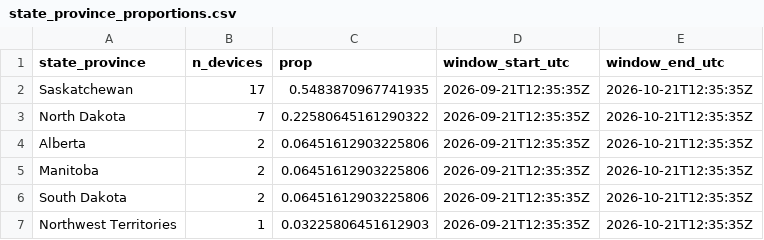
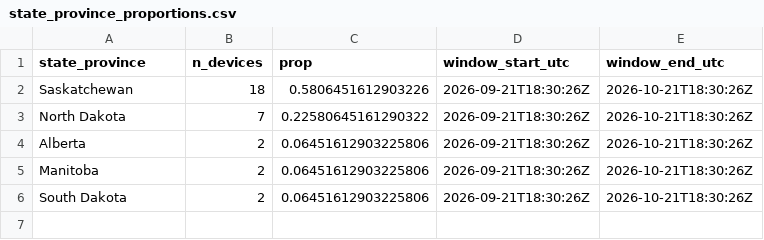
Before and after one commit to askrenr/TransmitterUpdate, a CSV file: docs/data/state_province_proportions.csv, drawn as a sheet.

```diff
--- a/docs/data/state_province_proportions.csv
+++ b/docs/data/state_province_proportions.csv
@@ -1,7 +1,6 @@
 state_province,n_devices,prop,window_start_utc,window_end_utc
-Saskatchewan,17,0.5483870967741935,2026-09-21T12:35:35Z,2026-10-21T12:35:35Z
-North Dakota,7,0.22580645161290322,2026-09-21T12:35:35Z,2026-10-21T12:35:35Z
-Alberta,2,0.06451612903225806,2026-09-21T12:35:35Z,2026-10-21T12:35:35Z
-Manitoba,2,0.06451612903225806,2026-09-21T12:35:35Z,2026-10-21T12:35:35Z
-South Dakota,2,0.06451612903225806,2026-09-21T12:35:35Z,2026-10-21T12:35:35Z
-Northwest Territories,1,0.03225806451612903,2026-09-21T12:35:35Z,2026-10-21T12:35:35Z
+Saskatchewan,18,0.5806451612903226,2026-09-21T18:30:26Z,2026-10-21T18:30:26Z
+North Dakota,7,0.22580645161290322,2026-09-21T18:30:26Z,2026-10-21T18:30:26Z
+Alberta,2,0.06451612903225806,2026-09-21T18:30:26Z,2026-10-21T18:30:26Z
+Manitoba,2,0.06451612903225806,2026-09-21T18:30:26Z,2026-10-21T18:30:26Z
+South Dakota,2,0.06451612903225806,2026-09-21T18:30:26Z,2026-10-21T18:30:26Z
```
Also changed, not shown: docs/data/device_migration_metrics.csv, docs/data/device_state_province.csv, 5 other files.
